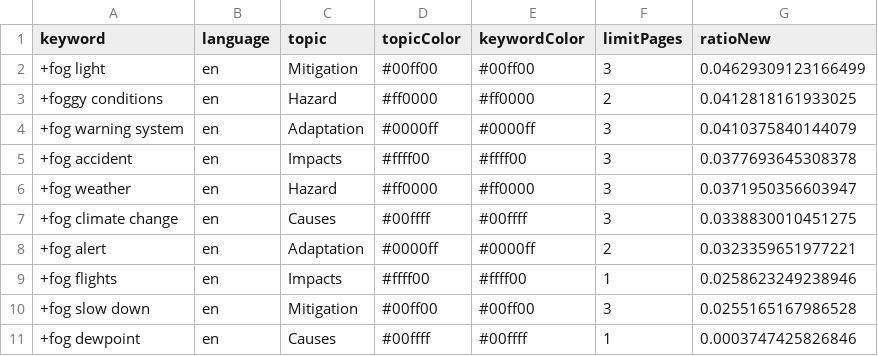
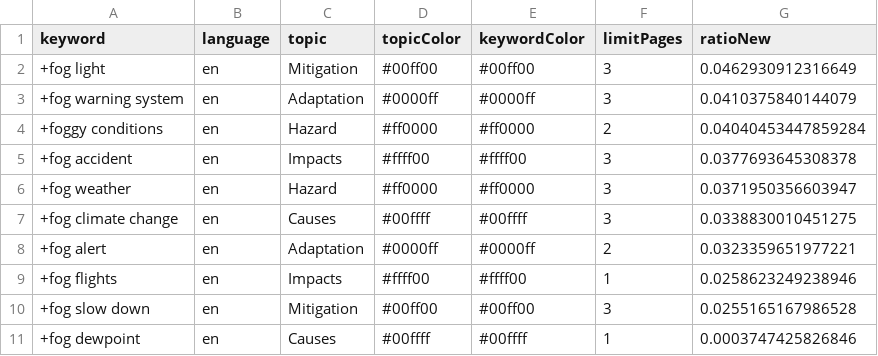
Before and after one commit to svpblank1/FogIsComing, a CSV file: keywords.csv, drawn as a sheet.

```diff
--- a/keywords.csv
+++ b/keywords.csv
@@ -1,5 +1,5 @@
 keyword,language,topic,topicColor,keywordColor,limitPages,ratioNew
-+fog light,en,Mitigation,#00ff00,#00ff00,3,0.04629309123166499
-+foggy conditions,en,Hazard,#ff0000,#ff0000,2,0.0412818161933025
++fog light,en,Mitigation,#00ff00,#00ff00,3,0.0462930912316649
 +fog warning system,en,Adaptation,#0000ff,#0000ff,3,0.0410375840144079
++foggy conditions,en,Hazard,#ff0000,#ff0000,2,0.04040453447859284
 +fog accident,en,Impacts,#ffff00,#ffff00,3,0.0377693645308378
```
Also changed, not shown: csv/news_2026_05.csv.
